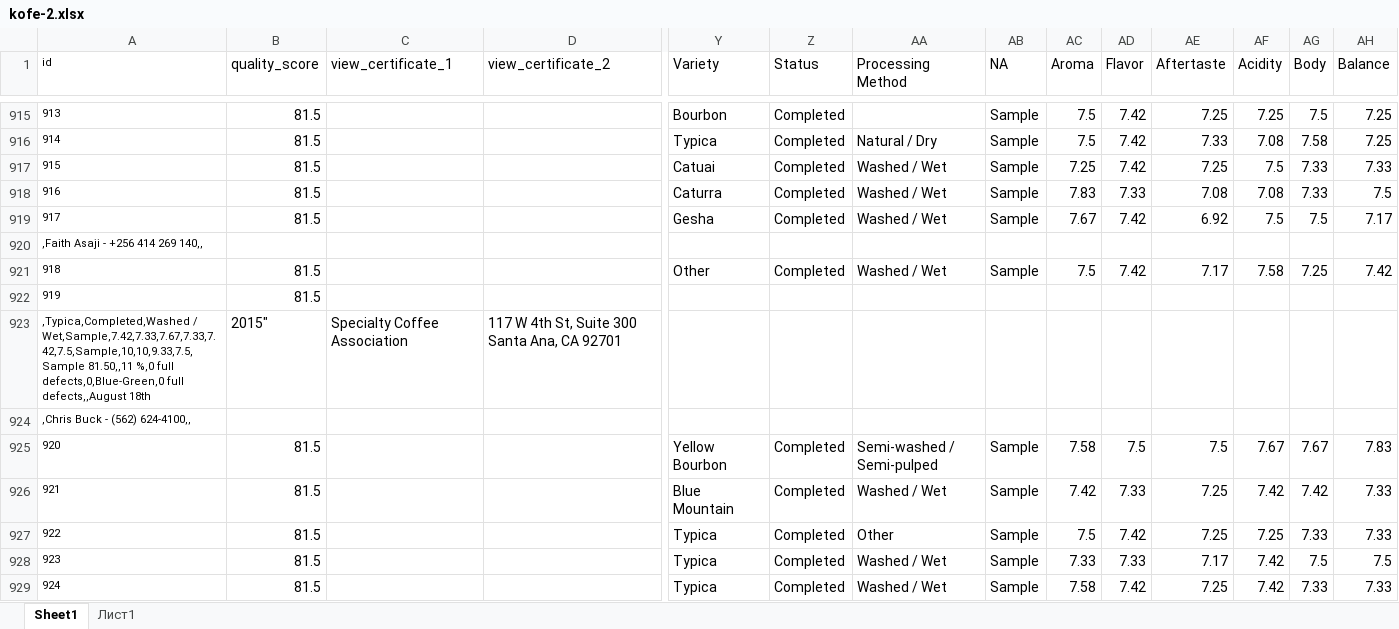
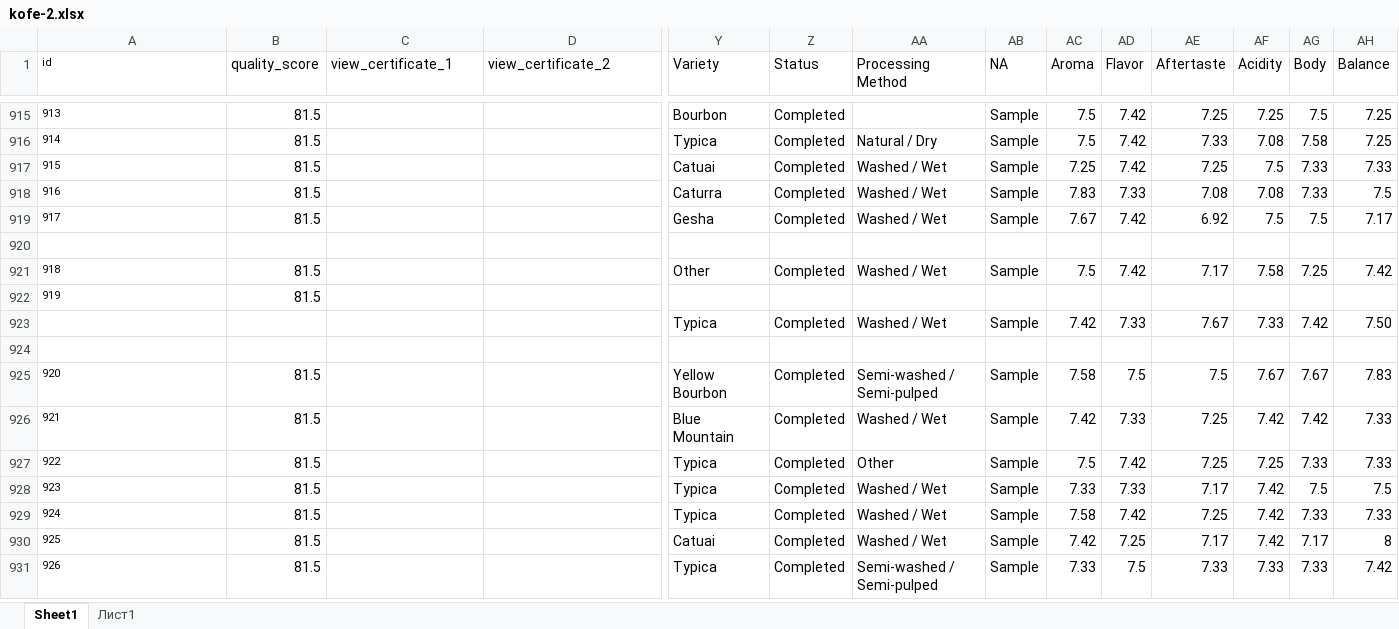
Before and after one commit to margarita200/Data-Management-HW, an Excel workbook: kofe-2.xlsx, sheet Sheet1, drawn as a sheet; only a part is shown, gaps mark what is left out; the shorter side is filled out with more unchanged rows; values as stored, in another font and other column widths than the file's, no borders; removed rows and columns are numbered as before the commit, all else as after; rows hold the shown columns only; the diff names each change by its address in the sheet, - before the commit and + after, or states it on an @@ line.

```diff
--- a/kofe-2.xlsx (sheet Sheet1)
+++ b/kofe-2.xlsx (sheet Sheet1)
-row 920: ,Faith Asaji - +256 414 269 140,,
+row 920: (empty)
-row 923: ,Typica,Completed,Washed / Wet,Sample,7.42,7.33,7.67,7.33,7.42,7.5,Sample,10,10,9.33,7.5,Sample 81.50,,11 %,0 full defects,0,Blue-Green,0 full defects,,August 18th | 2015" | Specialty Coffee Association | 117 W 4th St, Suite 300 Santa Ana, CA 92701
-row 924: ,Chris Buck - (562) 624-4100,,
+row 923:  |  |  |  | Typica | Completed | Washed / Wet | Sample | 7.42 | 7.33 | 7.67 | 7.33 | 7.42 | 7.50
+row 924: (empty)
```
Also changed, not shown: 10 other files.
